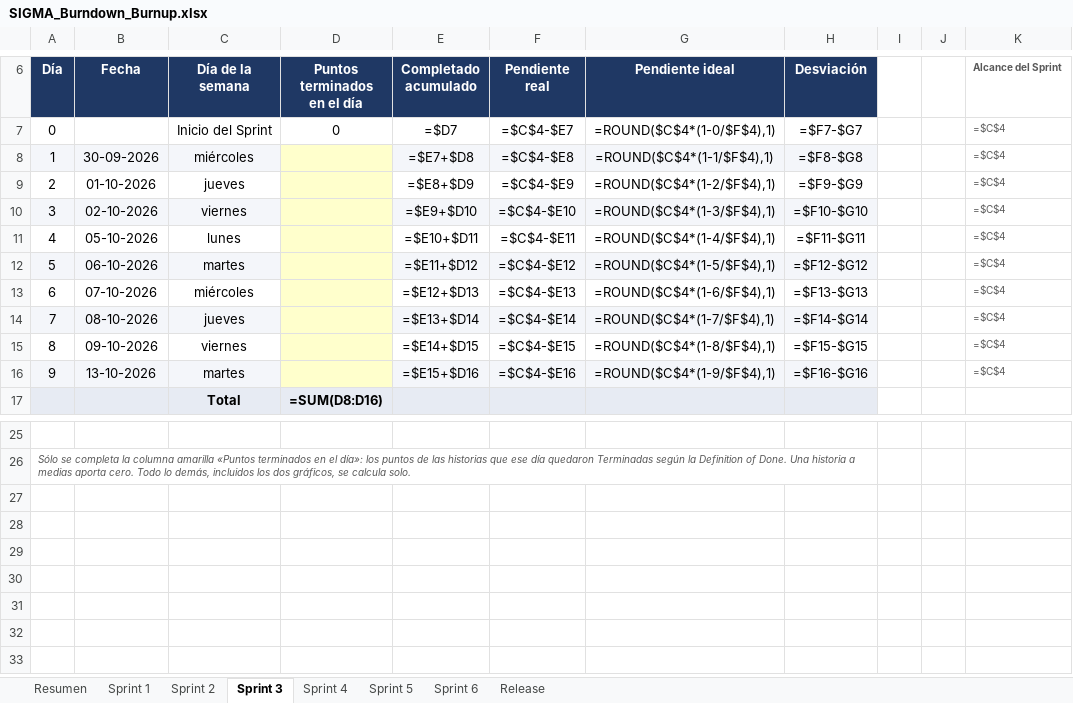
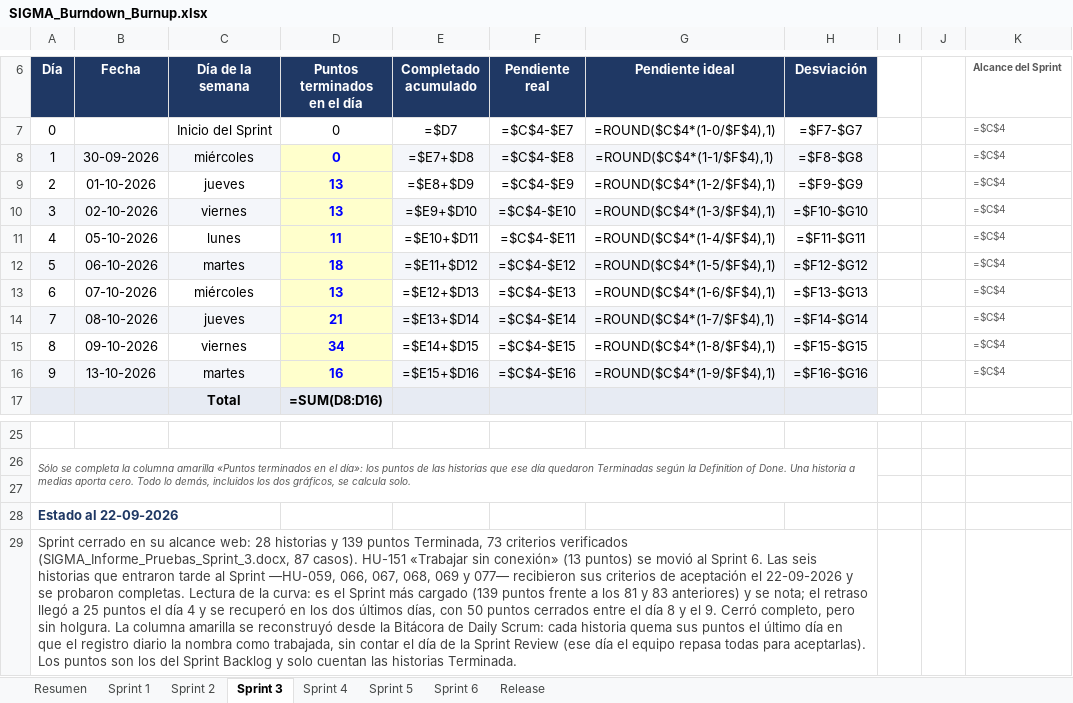
Before and after one commit to CodigoCreativoCL/SIGMA, an Excel workbook: Fase 2/SIGMA_Burndown_Burnup.xlsx, sheet Sprint 3, drawn as a sheet; only a part is shown, gaps mark what is left out; values as stored, in another font and other column widths than the file's, no borders; formulas without a stored value are shown as written; charts and pictures not drawn; the diff names each change by its address in the sheet, - before the commit and + after, or states it on an @@ line.

```diff
--- a/Fase 2/SIGMA_Burndown_Burnup.xlsx (sheet Sprint 3)
+++ b/Fase 2/SIGMA_Burndown_Burnup.xlsx (sheet Sprint 3)
-D8 (Puntos terminados en el día): (empty)
+D8 (Puntos terminados en el día): 0
-D9:D10 (Puntos terminados en el día): (empty)
+D9:D10 (Puntos terminados en el día): 13
-D11 (Puntos terminados en el día): (empty)
+D11 (Puntos terminados en el día): 11
-D12 (Puntos terminados en el día): (empty)
+D12 (Puntos terminados en el día): 18
-D13 (Puntos terminados en el día): (empty)
+D13 (Puntos terminados en el día): 13
-D14 (Puntos terminados en el día): (empty)
+D14 (Puntos terminados en el día): 21
-D15 (Puntos terminados en el día): (empty)
+D15 (Puntos terminados en el día): 34
-D16 (Puntos terminados en el día): (empty)
+D16 (Puntos terminados en el día): 16
+row 27: (empty)
+row 28: Estado al 22-09-2026
+row 29: Sprint cerrado en su alcance web: 28 historias y 139 puntos Terminada, 73 criterios verificados (SIGMA_Informe_Pruebas_Sprint_3.docx, 87 casos). HU-151 «Trabajar sin conexión» (13 puntos) se movió al Sprint 6. Las seis historias que entraron tarde al Sprint —HU-059, 066, 067, 068, 069 y 077— recibieron sus criterios de aceptación el 22-09-2026 y se probaron completas. Lectura de la curva: es el Sprint más cargado (139 puntos frente a los 81 y 83 anteriores) y se nota; el retraso llegó a 25 puntos el día 4 y se recuperó en los dos últimos días, con 50 puntos cerrados entre el día 8 y el 9. Cerró completo, pero sin holgura. La columna amarilla se reconstruyó desde la Bitácora de Daily Scrum: cada historia quema sus puntos el último día en que el registro diario la nombra como trabajada, sin contar el día de la Sprint Review (ese día el equipo repasa todas para aceptarlas). Los puntos son los del Sprint Backlog y solo cuentan las historias Terminada.
```
Also changed, not shown: sheet Sprint 1, sheet Sprint 2, sheet Resumen, charts or pictures, 2 other files.
